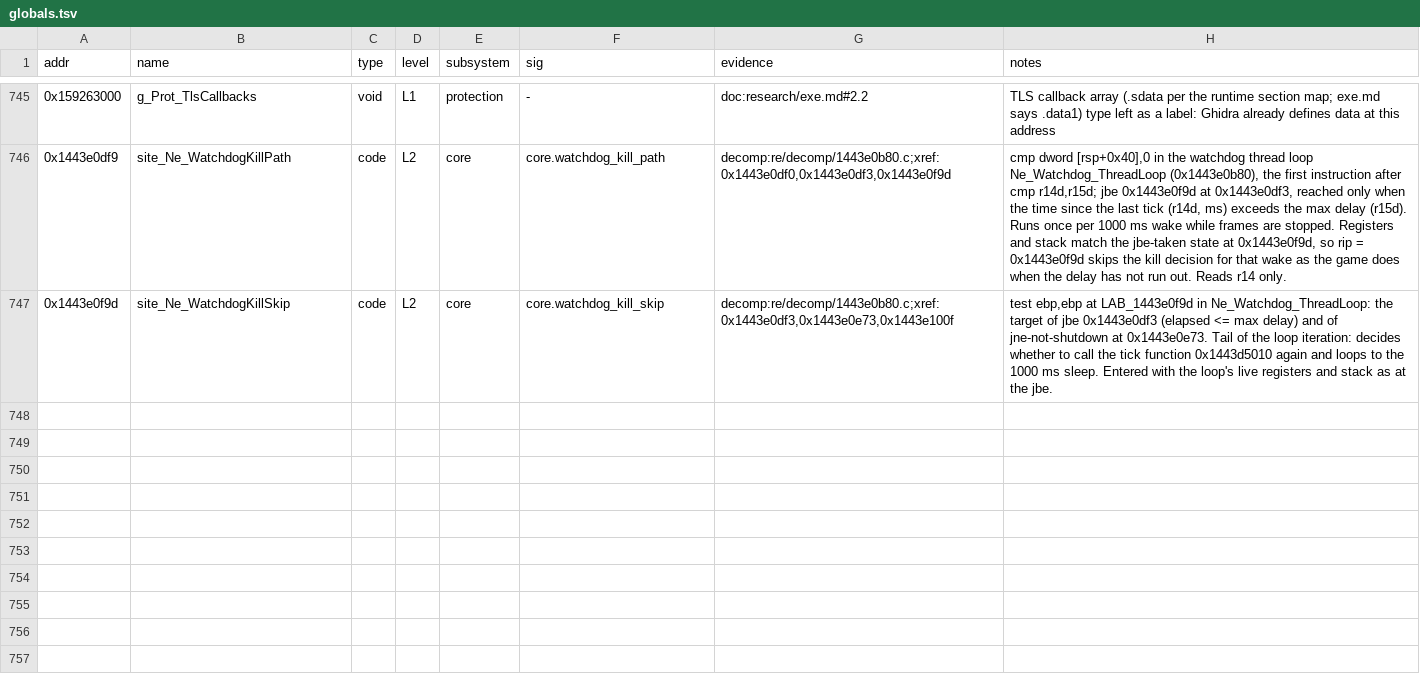
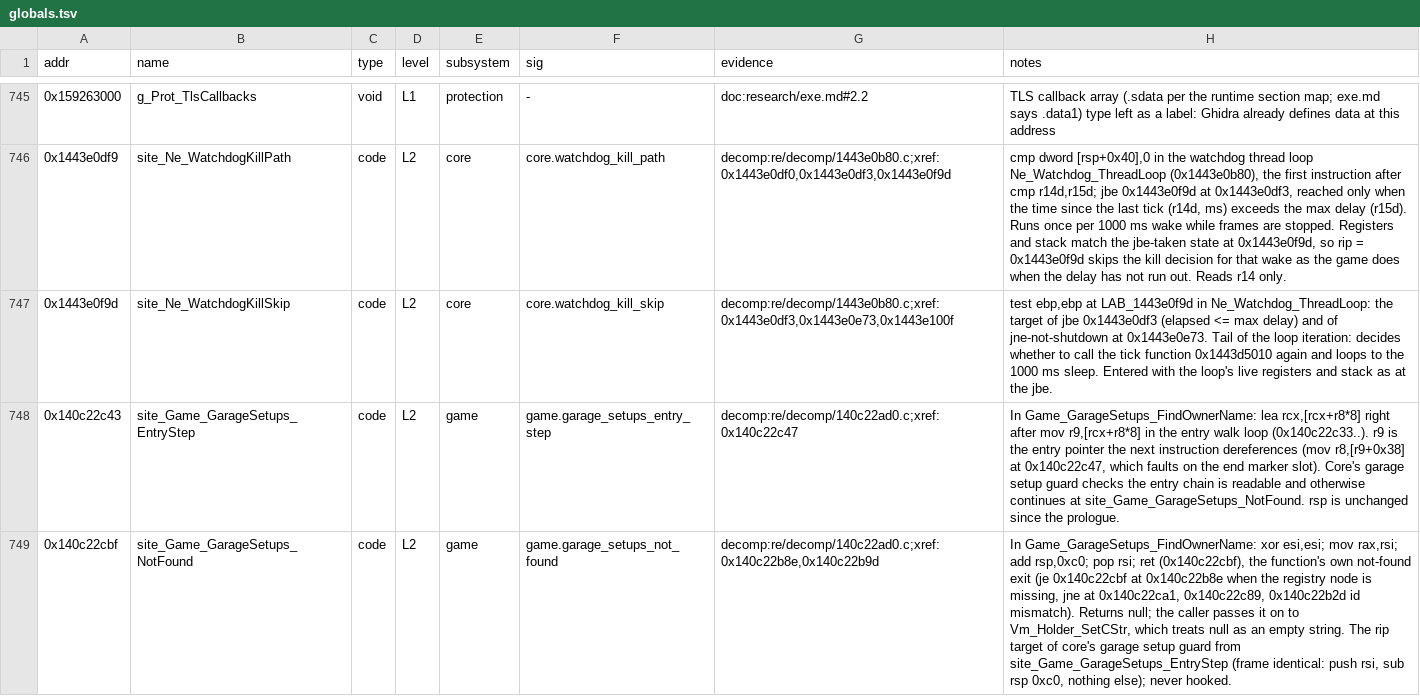
Before and after one commit to Swofty-Developments/SwoftyLauncher, a TSV file: re/db/globals.tsv, drawn as a sheet; only a part is shown, gaps mark what is left out; the diff names each change by its address in the sheet, - before the commit and + after, or states it on an @@ line.

Commit message:
fix(core): stop the garage setups owner lookup at a missing setup id (#672)

```diff
--- a/re/db/globals.tsv
+++ b/re/db/globals.tsv
+row 748: 0x140c22c43 | site_Game_GarageSetups_EntryStep | code | L2 | game | game.garage_setups_entry_step | decomp:re/decomp/140c22ad0.c;xref:0x140c22c47 | In Game_GarageSetups_FindOwnerName: lea rcx,[rcx+r8*8] right after mov r9,[rcx+r8*8] in the entry walk loop (0x140c22c33..). r9 is the entry pointer the next instruction dereferences (mov r8,[r9+0x38] at 0x140c22c47, which faults on the end marker slot). Core's garage setup guard checks the entry chain is readable and otherwise continues at site_Game_GarageSetups_NotFound. rsp is unchanged since the prologue.
+row 749: 0x140c22cbf | site_Game_GarageSetups_NotFound | code | L2 | game | game.garage_setups_not_found | decomp:re/decomp/140c22ad0.c;xref:0x140c22b8e,0x140c22b9d | In Game_GarageSetups_FindOwnerName: xor esi,esi; mov rax,rsi; add rsp,0xc0; pop rsi; ret (0x140c22cbf), the function's own not-found exit (je 0x140c22cbf at 0x140c22b8e when the registry node is missing, jne at 0x140c22ca1, 0x140c22c89, 0x140c22b2d id mismatch). Returns null; the caller passes it on to Vm_Holder_SetCStr, which treats null as an empty string. The rip target of core's garage setup guard from site_Game_GarageSetups_EntryStep (frame identical: push rsi, sub rsp 0xc0, nothing else); never hooked.
```
Also changed, not shown: 15 other files.
